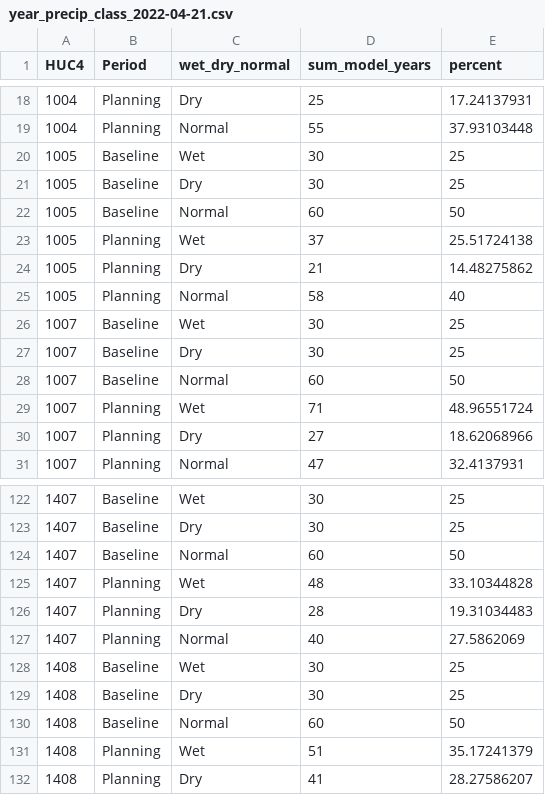
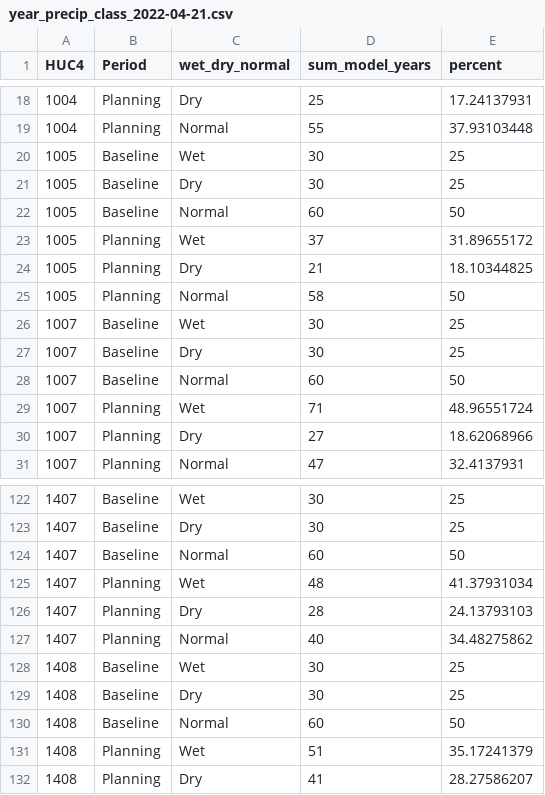
Before and after one commit to USEPA/snowpack-data-explorer, a CSV file: year_precip_class_2022-04-21.csv, drawn as a sheet; only a part is shown, gaps mark what is left out.

Commit message:
Fix bug to recalculate HUC 1005 and 1407 to divide by correct number of models

```diff
--- a/year_precip_class_2022-04-21.csv
+++ b/year_precip_class_2022-04-21.csv
@@ -22,5 +22,5 @@ HUC4,Period,wet_dry_normal,sum_model_years,percent
 1005,Baseline,Normal,60,50
-1005,Planning,Wet,37,25.51724138
-1005,Planning,Dry,21,14.48275862
-1005,Planning,Normal,58,40
+1005,Planning,Wet,37,31.89655172
+1005,Planning,Dry,21,18.10344825
+1005,Planning,Normal,58,50
 1007,Baseline,Wet,30,25
@@ -124,5 +124,5 @@ HUC4,Period,wet_dry_normal,sum_model_years,percent
 1407,Baseline,Normal,60,50
-1407,Planning,Wet,48,33.10344828
-1407,Planning,Dry,28,19.31034483
-1407,Planning,Normal,40,27.5862069
+1407,Planning,Wet,48,41.37931034
+1407,Planning,Dry,28,24.13793103
+1407,Planning,Normal,40,34.48275862
 1408,Baseline,Wet,30,25
```
